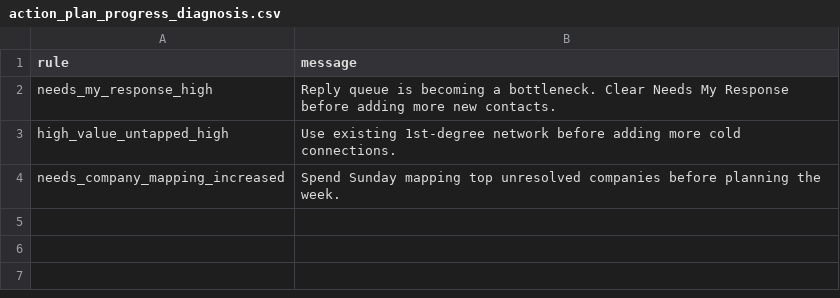
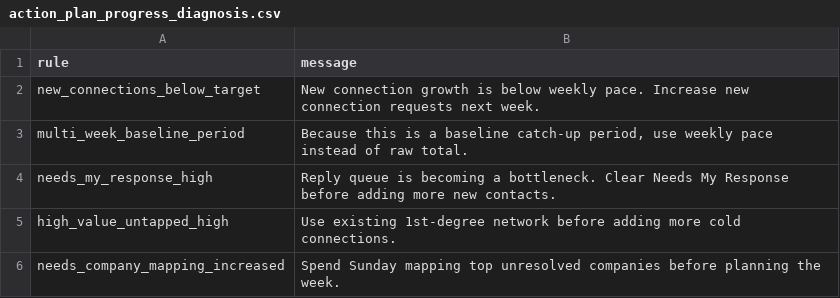
Before and after one commit to Mauricio1806/Conections-map, a CSV file: outputs/action_plan_progress_diagnosis.csv, drawn as a sheet; the diff names each change by its address in the sheet, - before the commit and + after, or states it on an @@ line.

```diff
--- a/outputs/action_plan_progress_diagnosis.csv
+++ b/outputs/action_plan_progress_diagnosis.csv
+row 2: new_connections_below_target | New connection growth is below weekly pace. Increase new connection requests next week.
+row 3: multi_week_baseline_period | Because this is a baseline catch-up period, use weekly pace instead of raw total.
```
Also changed, not shown: outputs/action_plan_progress_summary.csv, outputs/action_plan_progress_weekly.csv, 7 other files.
